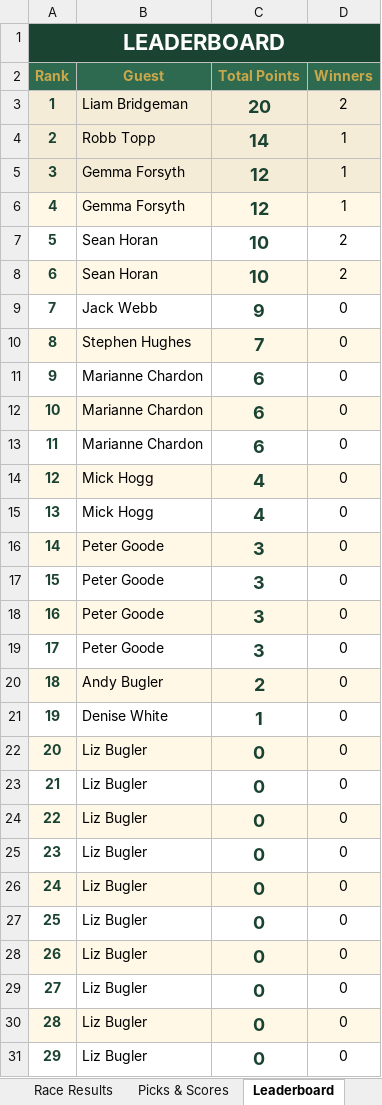
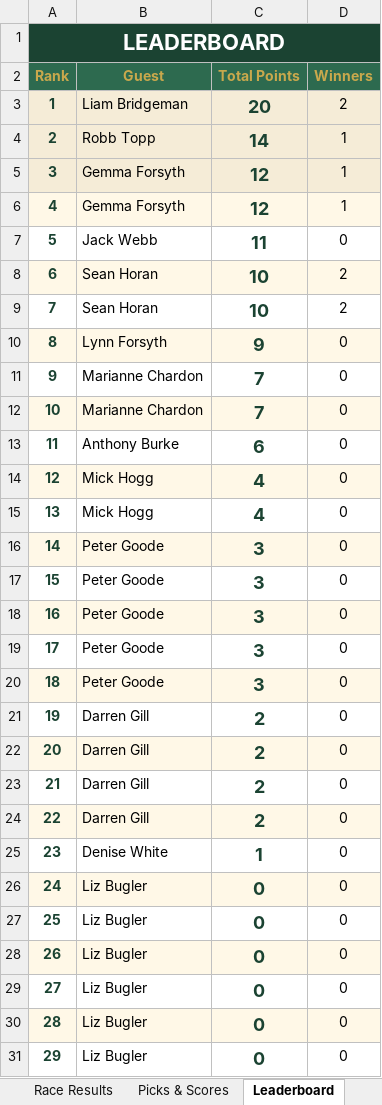
Before and after one commit to amyekore/ascot-tipping, an Excel workbook: ascot_tipping_scoresheet.xlsx, sheet Leaderboard, drawn as a sheet; only a part is shown; values as stored, in another font and other column widths than the file's, no borders; the diff names each change by its address in the sheet, - before the commit and + after, or states it on an @@ line.

Commit message:
Add files via upload

```diff
--- a/ascot_tipping_scoresheet.xlsx (sheet Leaderboard)
+++ b/ascot_tipping_scoresheet.xlsx (sheet Leaderboard)
-B7 (Guest): Sean Horan
+B7 (Guest): Jack Webb
-C7 (Total Points): 10
+C7 (Total Points): 11
-D7 (Winners): 2
+D7 (Winners): 0
-B9 (Guest): Jack Webb
+B9 (Guest): Sean Horan
-C9 (Total Points): 9
+C9 (Total Points): 10
-D9 (Winners): 0
+D9 (Winners): 2
-B10 (Guest): Stephen Hughes
+B10 (Guest): Lynn Forsyth
-C10 (Total Points): 7
+C10 (Total Points): 9
-C11:C12 (Total Points): 6
+C11:C12 (Total Points): 7
-B13 (Guest): Marianne Chardon
+B13 (Guest): Anthony Burke
-B20 (Guest): Andy Bugler
+B20 (Guest): Peter Goode
-C20 (Total Points): 2
+C20 (Total Points): 3
-B21 (Guest): Denise White
+B21 (Guest): Darren Gill
-C21 (Total Points): 1
+C21 (Total Points): 2
-B22:B24 (Guest): Liz Bugler
+B22:B24 (Guest): Darren Gill
-C22:C24 (Total Points): 0
+C22:C24 (Total Points): 2
-B25 (Guest): Liz Bugler
+B25 (Guest): Denise White
-C25 (Total Points): 0
+C25 (Total Points): 1
```
Also changed, not shown: sheet Picks & Scores, sheet Race Results.
